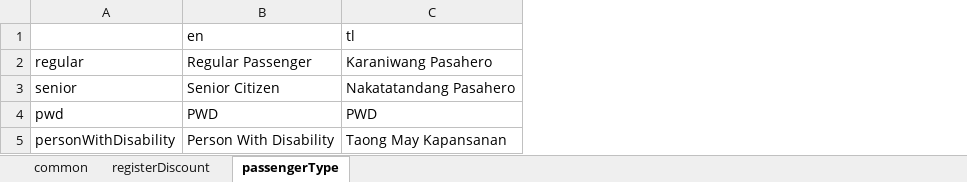
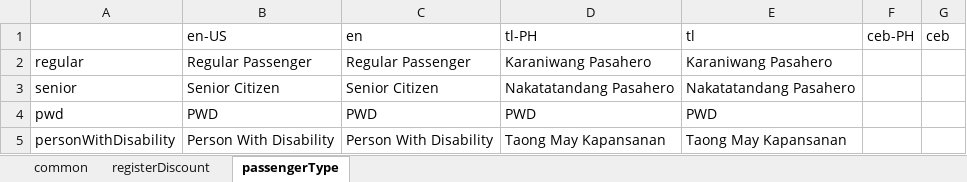
Before and after one commit to adriane-macer/tools, an Excel workbook: MetroCiti-translations.xlsx, sheet passengerType, drawn as a sheet; values as stored, in another font and other column widths than the file's, no borders; the diff names each change by its address in the sheet, - before the commit and + after, or states it on an @@ line.

```diff
--- a/MetroCiti-translations.xlsx (sheet passengerType)
+++ b/MetroCiti-translations.xlsx (sheet passengerType)
+column B (en-US), rows 2-5: Regular Passenger | Senior Citizen | PWD | Person With Disability
+column D (tl-PH), rows 2-5: Karaniwang Pasahero | Nakatatandang Pasahero | PWD | Taong May Kapansanan
+column F (ceb-PH), empty
+column G (ceb), empty
```
Also changed, not shown: sheet common, sheet registerDiscount.
